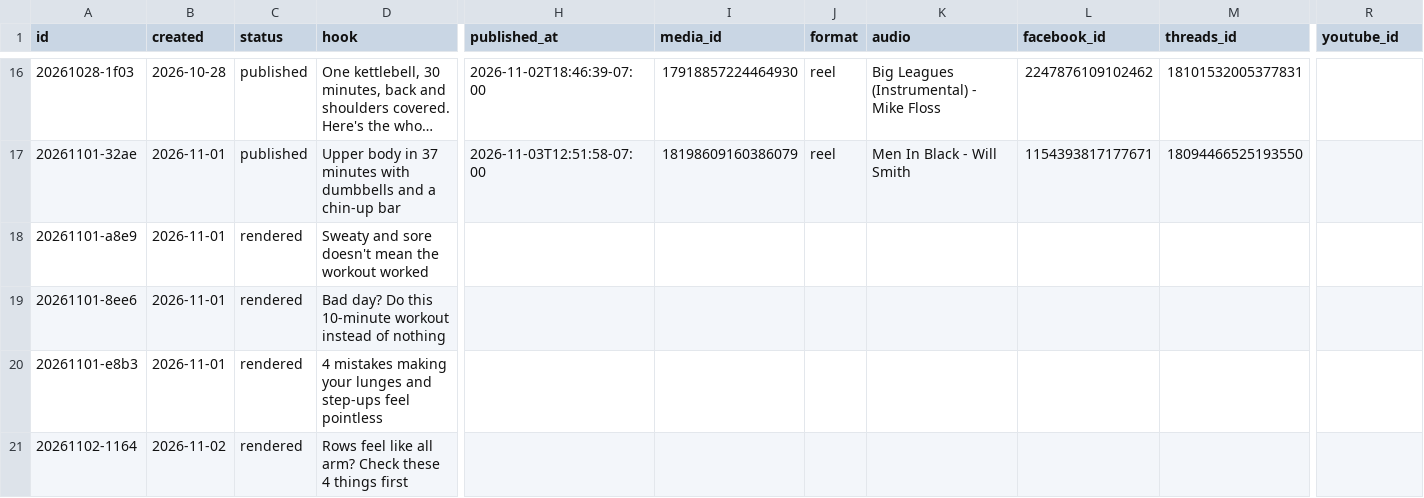
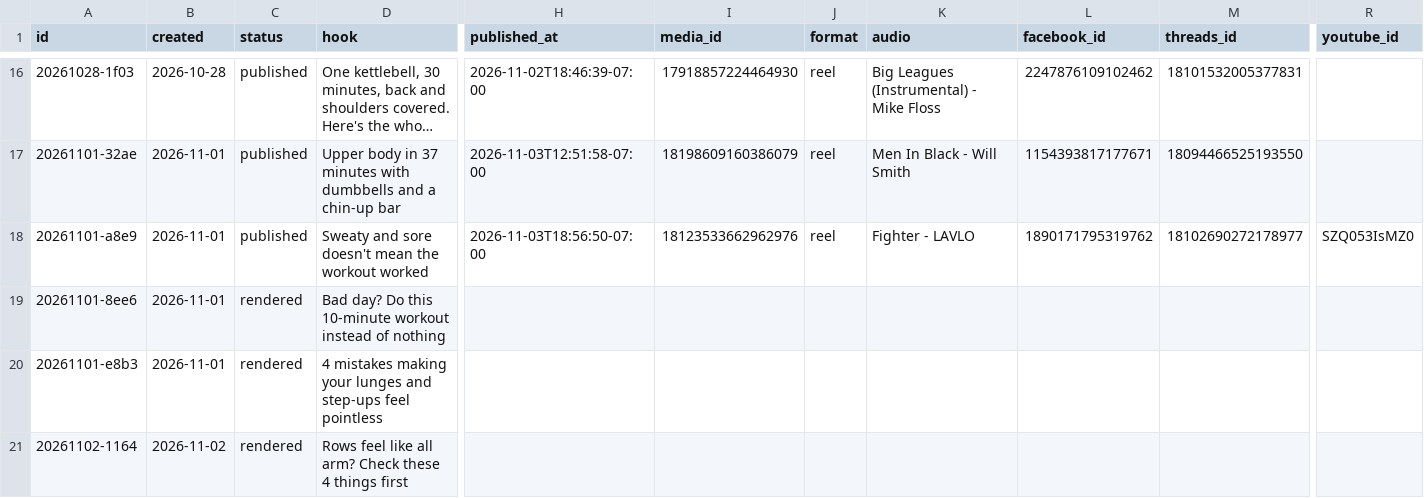
Before and after one commit to lunchbreaklifts/lunch-break-lifts, a CSV file: posts.csv, drawn as a sheet; only a part is shown, gaps mark what is left out; long unchanged cells end in …; the diff names each change by its address in the sheet, - before the commit and + after, or states it on an @@ line.

Commit message:
Published post

```diff
--- a/posts.csv
+++ b/posts.csv
-C18 (status): rendered
+C18 (status): published
-H18 (published_at): (empty)
+H18 (published_at): 2026-11-03T18:56:50-07:00
-I18 (media_id): (empty)
+I18 (media_id): 18123533662962976
-J18 (format): (empty)
+J18 (format): reel
-K18 (audio): (empty)
+K18 (audio): Fighter - LAVLO
-L18 (facebook_id): (empty)
+L18 (facebook_id): 1890171795319762
-M18 (threads_id): (empty)
+M18 (threads_id): 18102690272178977
-R18 (youtube_id): (empty)
+R18 (youtube_id): SZQ053IsMZ0
```
Also changed, not shown: 1 other file.
